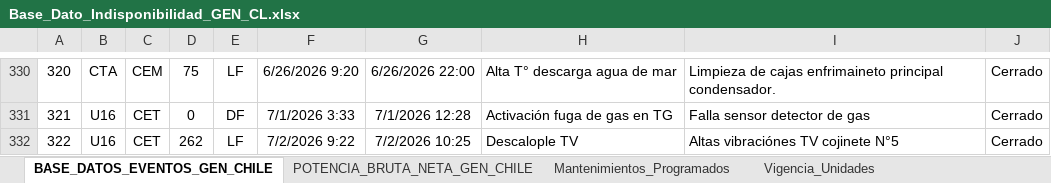
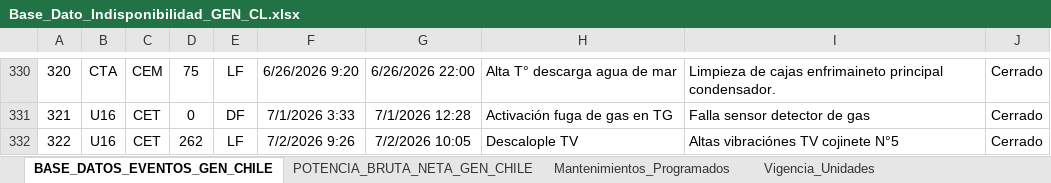
Before and after one commit to auxchecho/gen-cl-indisponibilidad, an Excel workbook: Base_Dato_Indisponibilidad_GEN_CL.xlsx, sheet BASE_DATOS_EVENTOS_GEN_CHILE, drawn as a sheet; only a part is shown, gaps mark what is left out; values as stored, in another font and other column widths than the file's, no borders; charts and pictures and table styles not drawn; the diff names each change by its address in the sheet, - before the commit and + after, or states it on an @@ line.

Commit message:
Actualización automática desde SharePoint

```diff
--- a/Base_Dato_Indisponibilidad_GEN_CL.xlsx (sheet BASE_DATOS_EVENTOS_GEN_CHILE)
+++ b/Base_Dato_Indisponibilidad_GEN_CL.xlsx (sheet BASE_DATOS_EVENTOS_GEN_CHILE)
-F332: 7/2/2026 9:22
+F332: 7/2/2026 9:26
-G332: 7/2/2026 10:25
+G332: 7/2/2026 10:05
```
Also changed, not shown: charts or pictures.
